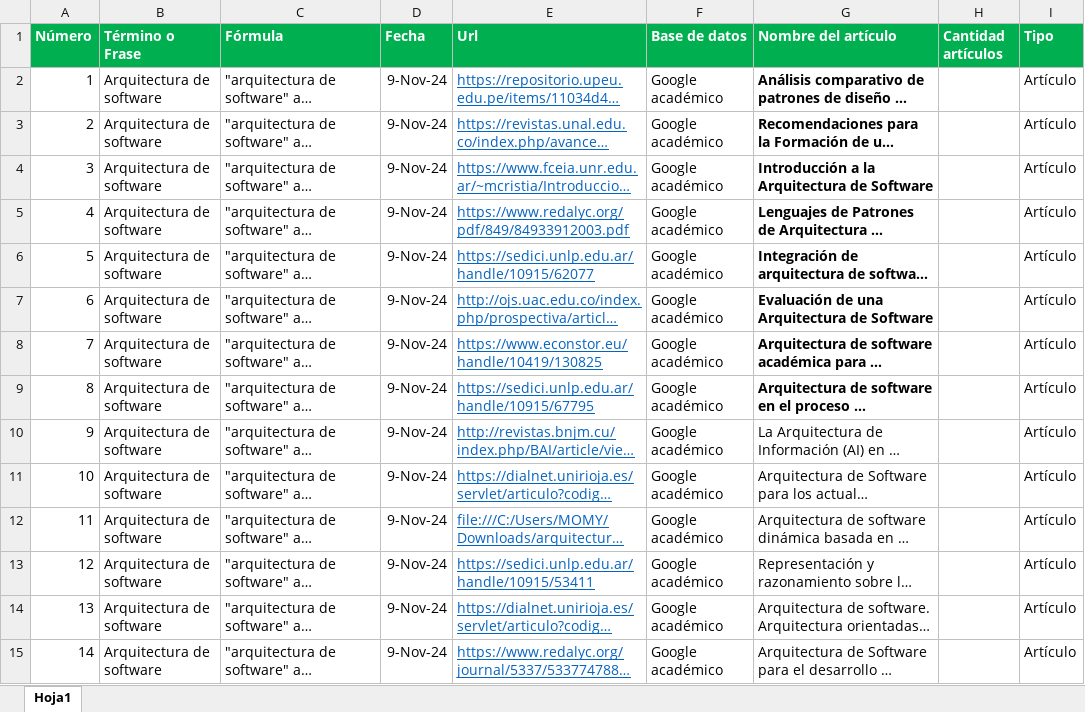
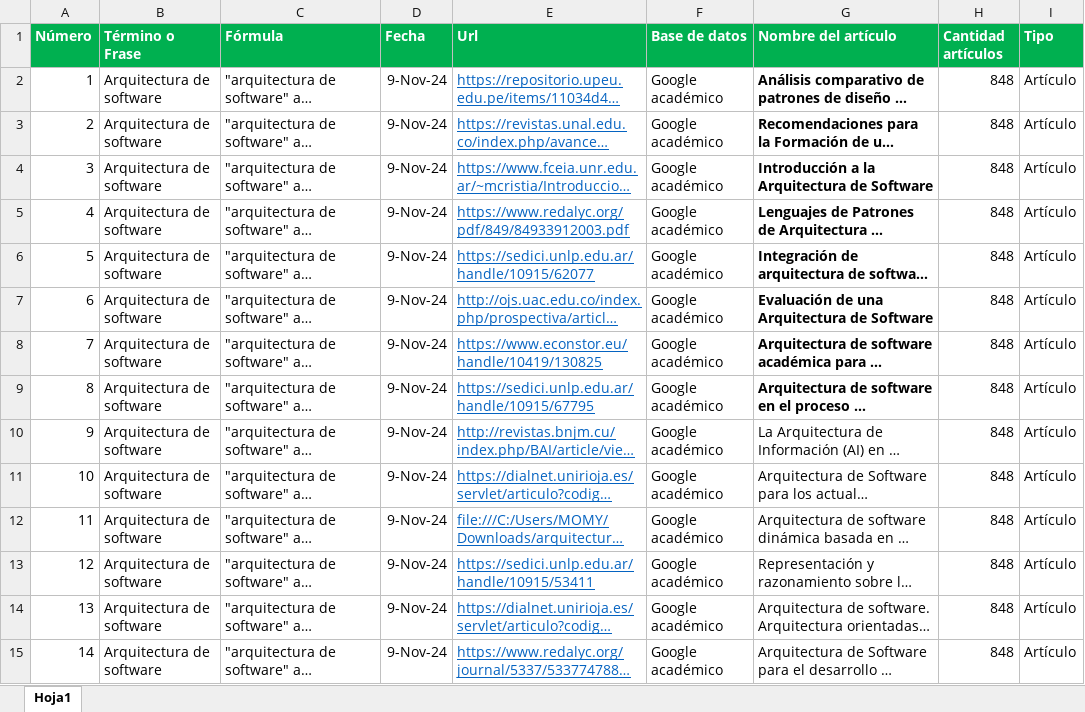
Before and after one commit to MarianaCharry/complementario-3125033, an Excel workbook: entregas/EV3/thesaurus.xlsx, sheet Hoja1, drawn as a sheet; only a part is shown; long unchanged cells end in …; values as stored, in another font and other column widths than the file's, no borders; the diff covers the shown part only; the diff names each change by its address in the sheet, - before the commit and + after, or states it on an @@ line.

Commit message:
Cambios

```diff
--- a/entregas/EV3/thesaurus.xlsx (sheet Hoja1)
+++ b/entregas/EV3/thesaurus.xlsx (sheet Hoja1)
-H2:H15 (Cantidad artículos): (empty)
+H2:H15 (Cantidad artículos): 848
```
Also changed, not shown: 20 edited cells elsewhere in this sheet.
